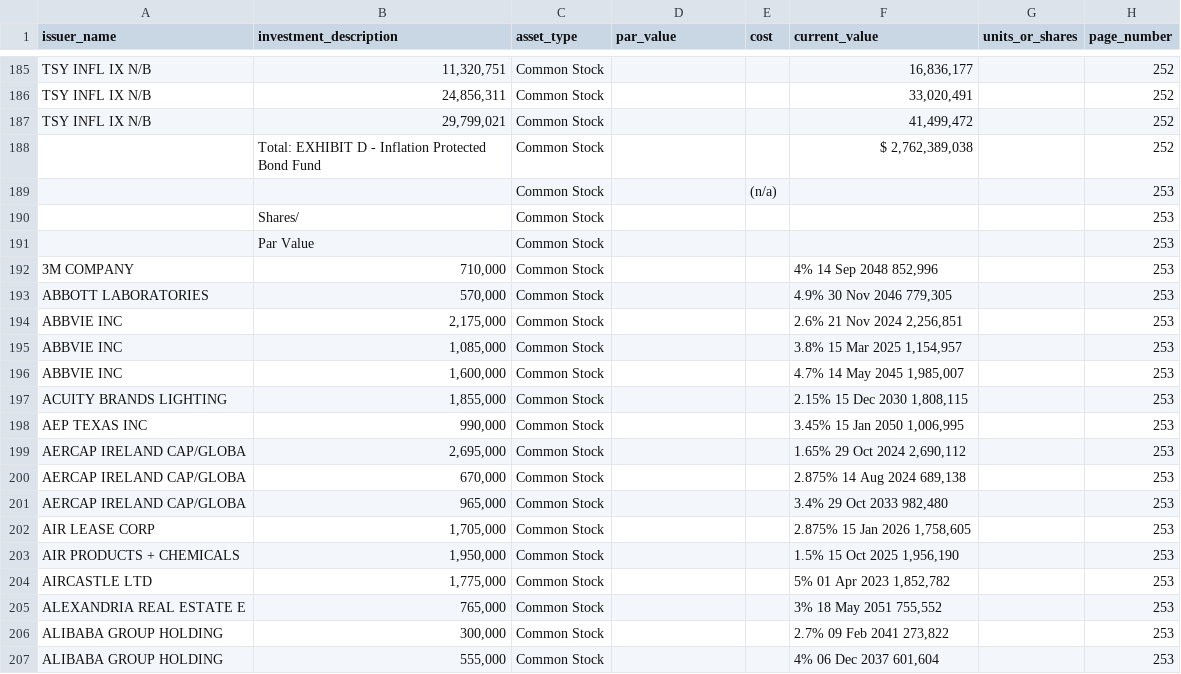
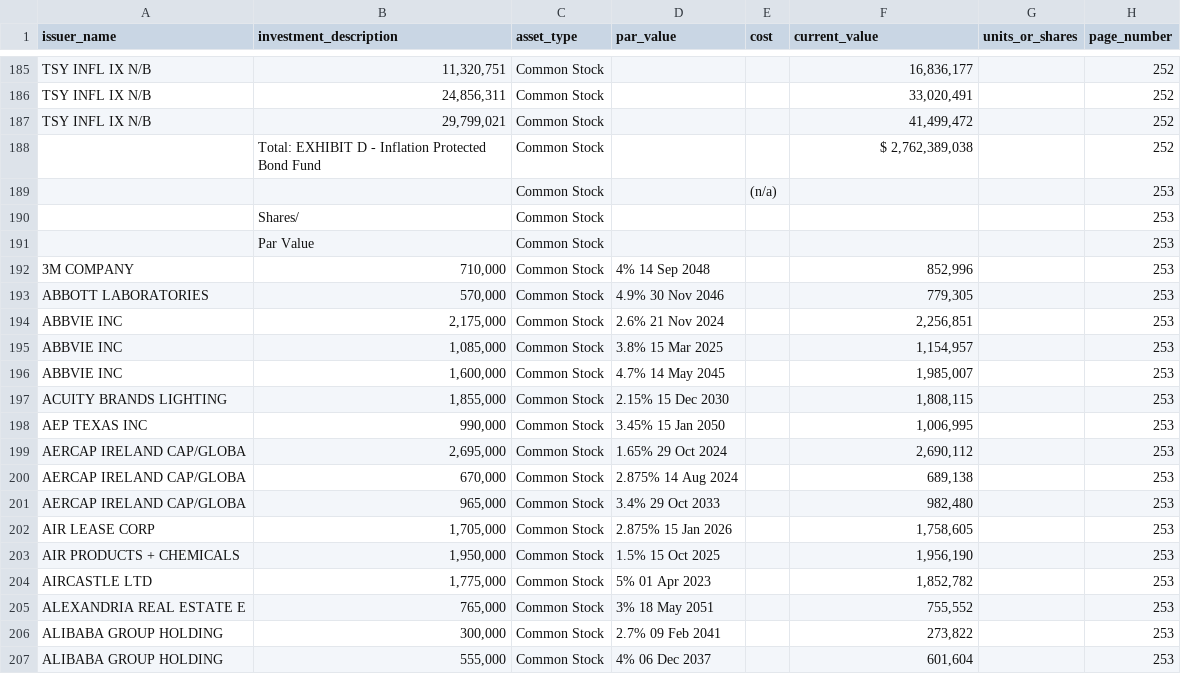
Before and after one commit to rpswadhwa/DCIO-pipeline, a CSV file: DCIO-pipeline/data/outputs/investments_raw.csv, drawn as a sheet; only a part is shown, gaps mark what is left out; the diff covers the shown part only; the diff names each change by its address in the sheet, - before the commit and + after, or states it on an @@ line.

```diff
--- a/DCIO-pipeline/data/outputs/investments_raw.csv
+++ b/DCIO-pipeline/data/outputs/investments_raw.csv
-D192 (par_value): (empty)
+D192 (par_value): 4% 14 Sep 2048
-F192 (current_value): 4% 14 Sep 2048 852,996
+F192 (current_value): 852,996
-D193 (par_value): (empty)
+D193 (par_value): 4.9% 30 Nov 2046
-F193 (current_value): 4.9% 30 Nov 2046 779,305
+F193 (current_value): 779,305
-D194 (par_value): (empty)
+D194 (par_value): 2.6% 21 Nov 2024
-F194 (current_value): 2.6% 21 Nov 2024 2,256,851
+F194 (current_value): 2,256,851
-D195 (par_value): (empty)
+D195 (par_value): 3.8% 15 Mar 2025
-F195 (current_value): 3.8% 15 Mar 2025 1,154,957
+F195 (current_value): 1,154,957
-D196 (par_value): (empty)
+D196 (par_value): 4.7% 14 May 2045
-F196 (current_value): 4.7% 14 May 2045 1,985,007
+F196 (current_value): 1,985,007
-D197 (par_value): (empty)
+D197 (par_value): 2.15% 15 Dec 2030
-F197 (current_value): 2.15% 15 Dec 2030 1,808,115
+F197 (current_value): 1,808,115
-D198 (par_value): (empty)
+D198 (par_value): 3.45% 15 Jan 2050
-F198 (current_value): 3.45% 15 Jan 2050 1,006,995
+F198 (current_value): 1,006,995
-D199 (par_value): (empty)
+D199 (par_value): 1.65% 29 Oct 2024
-F199 (current_value): 1.65% 29 Oct 2024 2,690,112
+F199 (current_value): 2,690,112
-D200 (par_value): (empty)
+D200 (par_value): 2.875% 14 Aug 2024
-F200 (current_value): 2.875% 14 Aug 2024 689,138
+F200 (current_value): 689,138
-D201 (par_value): (empty)
+D201 (par_value): 3.4% 29 Oct 2033
-F201 (current_value): 3.4% 29 Oct 2033 982,480
+F201 (current_value): 982,480
-D202 (par_value): (empty)
+D202 (par_value): 2.875% 15 Jan 2026
-F202 (current_value): 2.875% 15 Jan 2026 1,758,605
+F202 (current_value): 1,758,605
-D203 (par_value): (empty)
+D203 (par_value): 1.5% 15 Oct 2025
-F203 (current_value): 1.5% 15 Oct 2025 1,956,190
+F203 (current_value): 1,956,190
-D204 (par_value): (empty)
+D204 (par_value): 5% 01 Apr 2023
-F204 (current_value): 5% 01 Apr 2023 1,852,782
+F204 (current_value): 1,852,782
-D205 (par_value): (empty)
+D205 (par_value): 3% 18 May 2051
-F205 (current_value): 3% 18 May 2051 755,552
+F205 (current_value): 755,552
-D206 (par_value): (empty)
+D206 (par_value): 2.7% 09 Feb 2041
-F206 (current_value): 2.7% 09 Feb 2041 273,822
+F206 (current_value): 273,822
-D207 (par_value): (empty)
+D207 (par_value): 4% 06 Dec 2037
-F207 (current_value): 4% 06 Dec 2037 601,604
+F207 (current_value): 601,604
```
Also changed, not shown: 60 edited cells elsewhere in this file, DCIO-pipeline/data/outputs/investments.csv, 6 other files.
